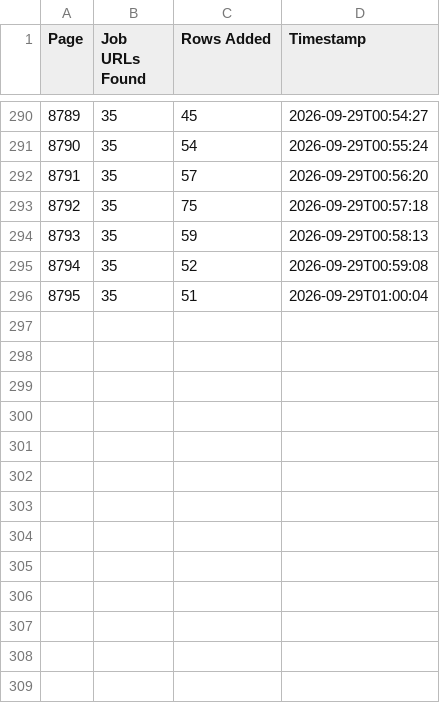
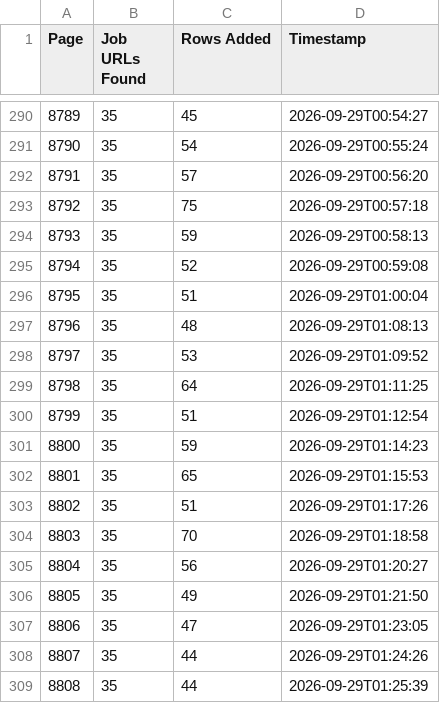
Before and after one commit to liliankason/ng-8501-9000, a CSV file: ng_pages.csv, drawn as a sheet; only a part is shown, gaps mark what is left out; the diff names each change by its address in the sheet, - before the commit and + after, or states it on an @@ line.

```diff
--- a/ng_pages.csv
+++ b/ng_pages.csv
+row 297: 8796 | 35 | 48 | 2026-09-29T01:08:13
+row 298: 8797 | 35 | 53 | 2026-09-29T01:09:52
+row 299: 8798 | 35 | 64 | 2026-09-29T01:11:25
+row 300: 8799 | 35 | 51 | 2026-09-29T01:12:54
+row 301: 8800 | 35 | 59 | 2026-09-29T01:14:23
+row 302: 8801 | 35 | 65 | 2026-09-29T01:15:53
+row 303: 8802 | 35 | 51 | 2026-09-29T01:17:26
+row 304: 8803 | 35 | 70 | 2026-09-29T01:18:58
+row 305: 8804 | 35 | 56 | 2026-09-29T01:20:27
+row 306: 8805 | 35 | 49 | 2026-09-29T01:21:50
+row 307: 8806 | 35 | 47 | 2026-09-29T01:23:05
+row 308: 8807 | 35 | 44 | 2026-09-29T01:24:26
+row 309: 8808 | 35 | 44 | 2026-09-29T01:25:39
```
Also changed, not shown: 1 other file.
